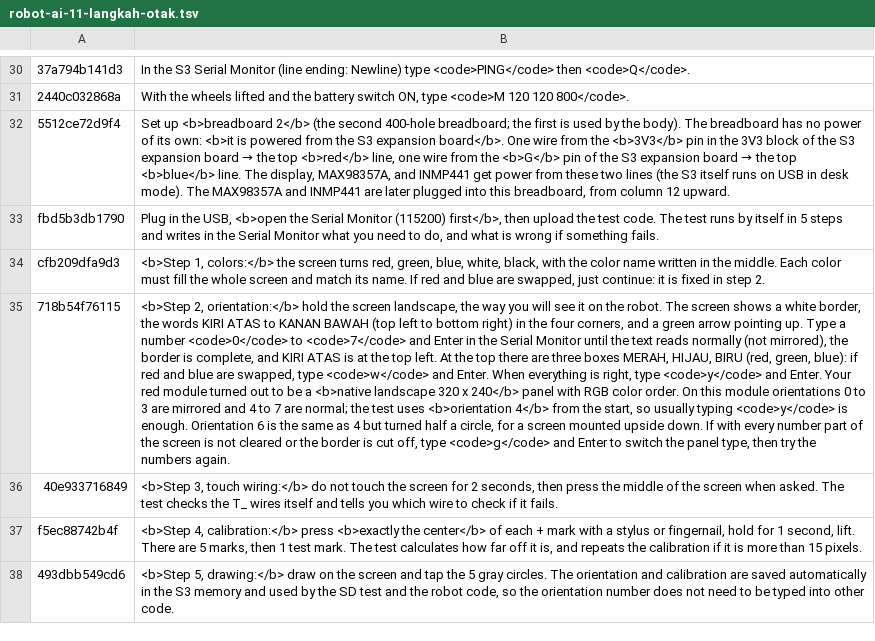
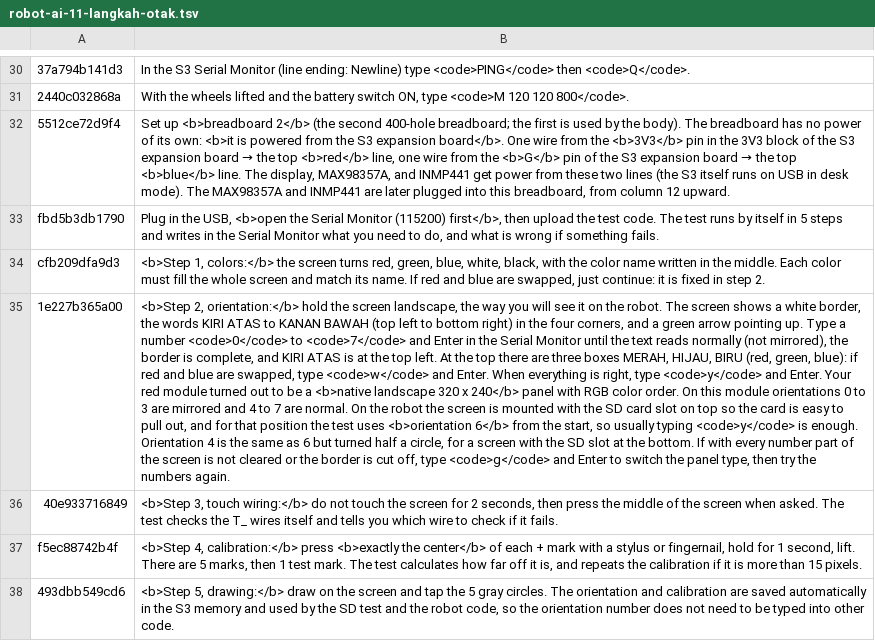
Before and after one commit to rizkyadisatria/rizkyadisatria.github.io, a TSV file: public/controller/_alat/terjemahan/robot-ai-11-langkah-otak.tsv, drawn as a sheet; only a part is shown, gaps mark what is left out; removed rows and columns are numbered as before the commit, all else as after; the diff names each change by its address in the sheet, - before the commit and + after, or states it on an @@ line.

Commit message:
Arah bawaan layar jadi 6: TFT dipasang dengan slot SD di atas

```diff
--- a/public/controller/_alat/terjemahan/robot-ai-11-langkah-otak.tsv
+++ b/public/controller/_alat/terjemahan/robot-ai-11-langkah-otak.tsv
-row 35: 718b54f76115 | <b>Step 2, orientation:</b> hold the screen landscape, the way you will see it on the robot. The screen shows a white border, the words KIRI ATAS to KANAN BAWAH (top left to bottom right) in the four corners, and a green arrow pointing up. Type a number <code>0</code> to <code>7</code> and Enter in the Serial Monitor until the text reads normally (not mirrored), the border is complete, and KIRI ATAS is at the top left. At the top there are three boxes MERAH, HIJAU, BIRU (red, green, blue): if red and blue are swapped, type <code>w</code> and Enter. When everything is right, type <code>y</code> and Enter. Your red module turned out to be a <b>native landscape 320 x 240</b> panel with RGB color order. On this module orientations 0 to 3 are mirrored and 4 to 7 are normal; the test uses <b>orientation 4</b> from the start, so usually typing <code>y</code> is enough. Orientation 6 is the same as 4 but turned half a circle, for a screen mounted upside down. If with every number part of the screen is not cleared or the border is cut off, type <code>g</code> and Enter to switch the panel type, then try the numbers again.
+row 35: 1e227b365a00 | <b>Step 2, orientation:</b> hold the screen landscape, the way you will see it on the robot. The screen shows a white border, the words KIRI ATAS to KANAN BAWAH (top left to bottom right) in the four corners, and a green arrow pointing up. Type a number <code>0</code> to <code>7</code> and Enter in the Serial Monitor until the text reads normally (not mirrored), the border is complete, and KIRI ATAS is at the top left. At the top there are three boxes MERAH, HIJAU, BIRU (red, green, blue): if red and blue are swapped, type <code>w</code> and Enter. When everything is right, type <code>y</code> and Enter. Your red module turned out to be a <b>native landscape 320 x 240</b> panel with RGB color order. On this module orientations 0 to 3 are mirrored and 4 to 7 are normal. On the robot the screen is mounted with the SD card slot on top so the card is easy to pull out, and for that position the test uses <b>orientation 6</b> from the start, so usually typing <code>y</code> is enough. Orientation 4 is the same as 6 but turned half a circle, for a screen with the SD slot at the bottom. If with every number part of the screen is not cleared or the border is cut off, type <code>g</code> and Enter to switch the panel type, then try the numbers again.
```
Also changed, not shown: 9 other files.
